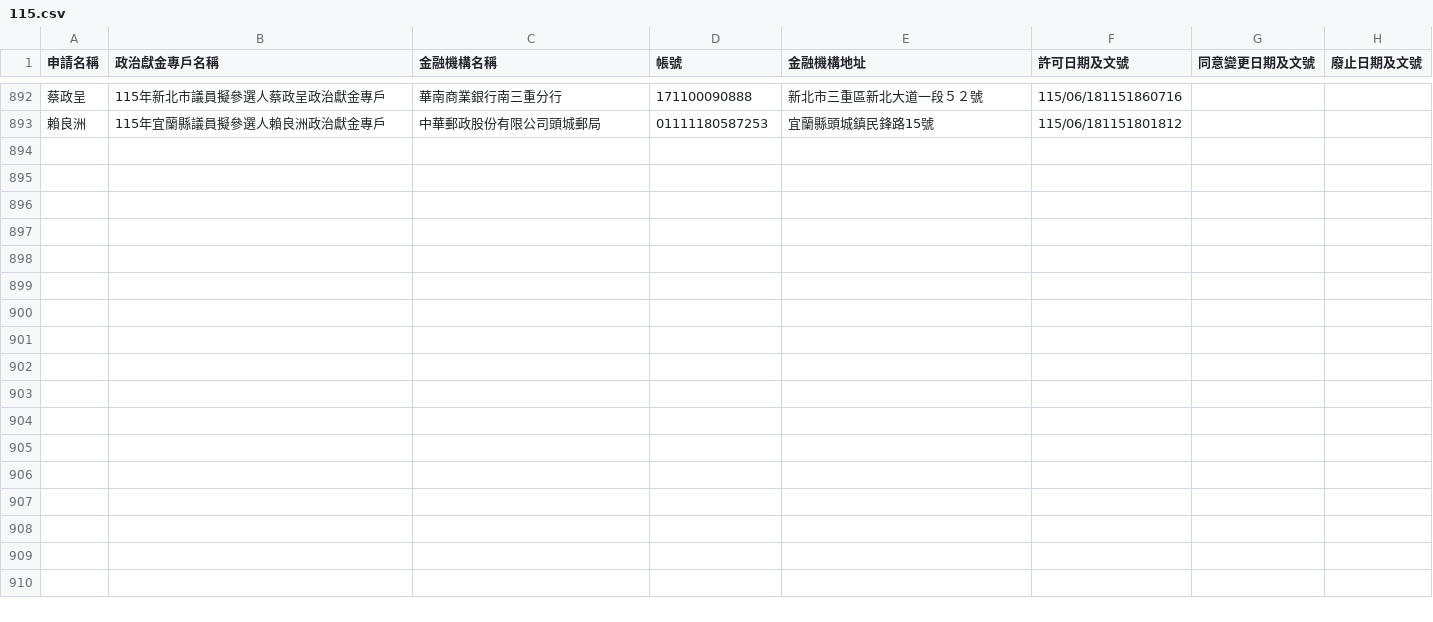
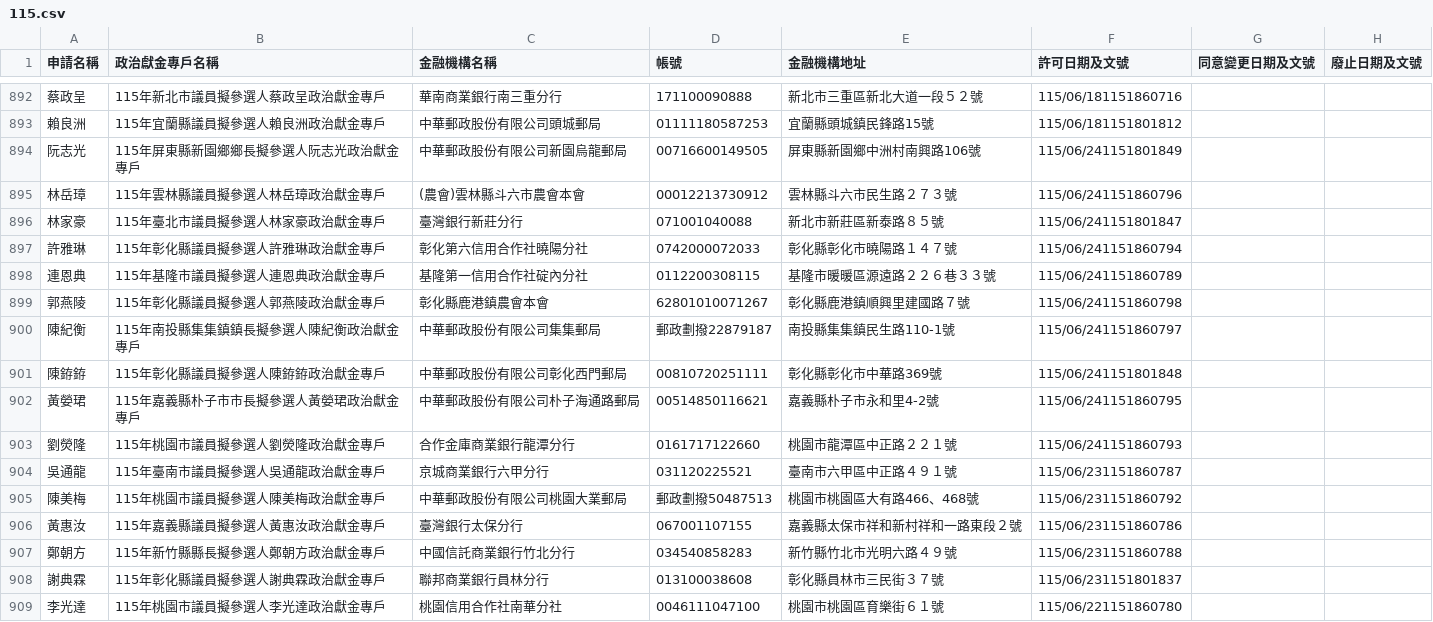
Before and after one commit to kiang/vote2026, a CSV file: docs/sunshine.cy.gov.tw/115.csv, drawn as a sheet; only a part is shown, gaps mark what is left out; the diff names each change by its address in the sheet, - before the commit and + after, or states it on an @@ line.

Commit message:
sunshine data updated

```diff
--- a/docs/sunshine.cy.gov.tw/115.csv
+++ b/docs/sunshine.cy.gov.tw/115.csv
+row 894: 阮志光 | 115年屏東縣新園鄉鄉長擬參選人阮志光政治獻金專戶 | 中華郵政股份有限公司新園烏龍郵局 | 00716600149505 | 屏東縣新園鄉中洲村南興路106號 | 115/06/241151801849
+row 895: 林岳璋 | 115年雲林縣議員擬參選人林岳璋政治獻金專戶 | (農會)雲林縣斗六市農會本會 | 00012213730912 | 雲林縣斗六市民生路２７３號 | 115/06/241151860796
+row 896: 林家豪 | 115年臺北市議員擬參選人林家豪政治獻金專戶 | 臺灣銀行新莊分行 | 071001040088 | 新北市新莊區新泰路８５號 | 115/06/241151801847
+row 897: 許雅琳 | 115年彰化縣議員擬參選人許雅琳政治獻金專戶 | 彰化第六信用合作社曉陽分社 | 0742000072033 | 彰化縣彰化市曉陽路１４７號 | 115/06/241151860794
+row 898: 連恩典 | 115年基隆市議員擬參選人連恩典政治獻金專戶 | 基隆第一信用合作社碇內分社 | 0112200308115 | 基隆市暖暖區源遠路２２６巷３３號 | 115/06/241151860789
+row 899: 郭燕陵 | 115年彰化縣議員擬參選人郭燕陵政治獻金專戶 | 彰化縣鹿港鎮農會本會 | 62801010071267 | 彰化縣鹿港鎮順興里建國路７號 | 115/06/241151860798
+row 900: 陳紀衡 | 115年南投縣集集鎮鎮長擬參選人陳紀衡政治獻金專戶 | 中華郵政股份有限公司集集郵局 | 郵政劃撥22879187 | 南投縣集集鎮民生路110-1號 | 115/06/241151860797
+row 901: 陳銌銌 | 115年彰化縣議員擬參選人陳銌銌政治獻金專戶 | 中華郵政股份有限公司彰化西門郵局 | 00810720251111 | 彰化縣彰化市中華路369號 | 115/06/241151801848
+row 902: 黃嫈珺 | 115年嘉義縣朴子市市長擬參選人黃嫈珺政治獻金專戶 | 中華郵政股份有限公司朴子海通路郵局 | 00514850116621 | 嘉義縣朴子市永和里4-2號 | 115/06/241151860795
+row 903: 劉熒隆 | 115年桃園市議員擬參選人劉熒隆政治獻金專戶 | 合作金庫商業銀行龍潭分行 | 0161717122660 | 桃園市龍潭區中正路２２１號 | 115/06/241151860793
+row 904: 吳通龍 | 115年臺南市議員擬參選人吳通龍政治獻金專戶 | 京城商業銀行六甲分行 | 031120225521 | 臺南市六甲區中正路４９１號 | 115/06/231151860787
+row 905: 陳美梅 | 115年桃園市議員擬參選人陳美梅政治獻金專戶 | 中華郵政股份有限公司桃園大業郵局 | 郵政劃撥50487513 | 桃園市桃園區大有路466、468號 | 115/06/231151860792
+row 906: 黃惠汝 | 115年嘉義縣議員擬參選人黃惠汝政治獻金專戶 | 臺灣銀行太保分行 | 067001107155 | 嘉義縣太保市祥和新村祥和一路東段２號 | 115/06/231151860786
+row 907: 鄭朝方 | 115年新竹縣縣長擬參選人鄭朝方政治獻金專戶 | 中國信託商業銀行竹北分行 | 034540858283 | 新竹縣竹北市光明六路４９號 | 115/06/231151860788
+row 908: 謝典霖 | 115年彰化縣議員擬參選人謝典霖政治獻金專戶 | 聯邦商業銀行員林分行 | 013100038608 | 彰化縣員林市三民街３７號 | 115/06/231151801837
+row 909: 李光達 | 115年桃園市議員擬參選人李光達政治獻金專戶 | 桃園信用合作社南華分社 | 0046111047100 | 桃園市桃園區育樂街６１號 | 115/06/221151860780
```
